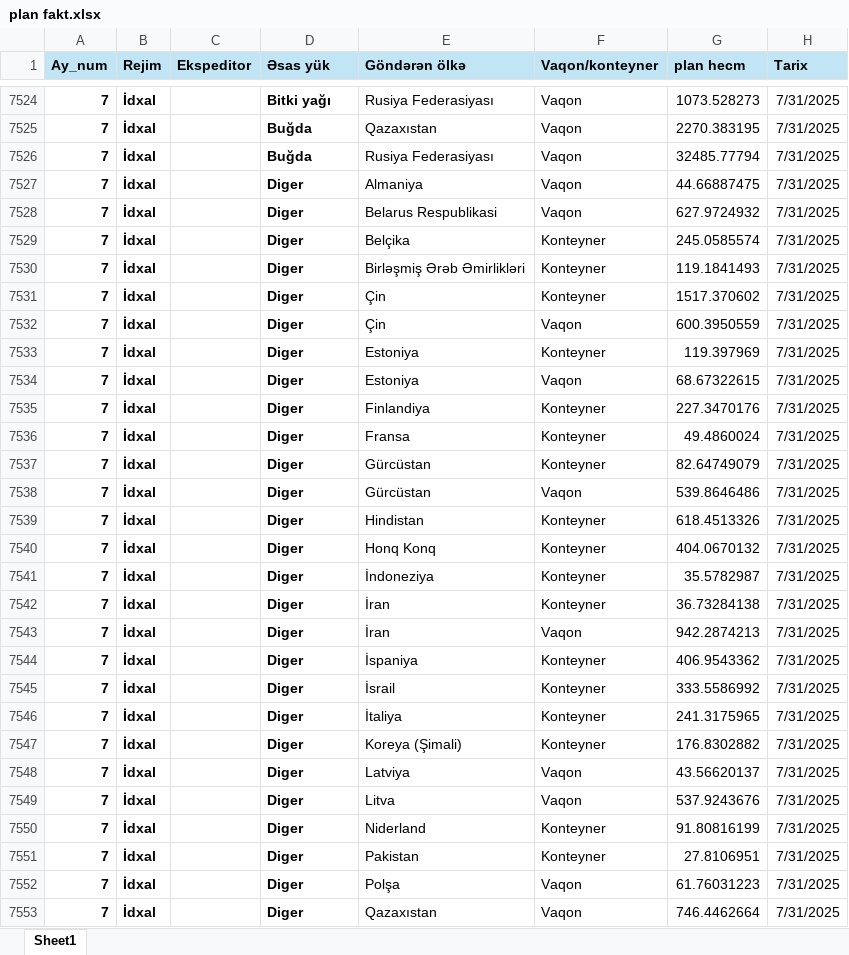
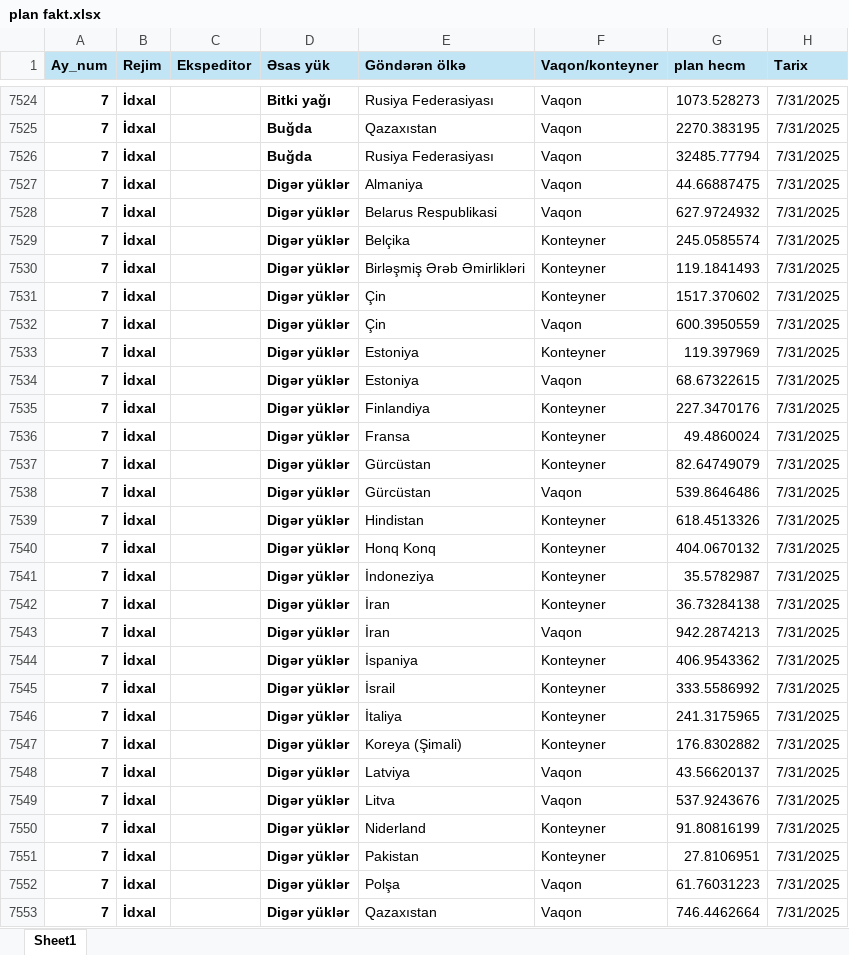
Before and after one commit to Nuralizada/hazirgunluk2025, an Excel workbook: plan fakt.xlsx, sheet Sheet1, drawn as a sheet; only a part is shown, gaps mark what is left out; values as stored, in another font and other column widths than the file's, no borders; the diff covers the shown part only; the diff names each change by its address in the sheet, - before the commit and + after, or states it on an @@ line.

Commit message:
Add files via upload

```diff
--- a/plan fakt.xlsx (sheet Sheet1)
+++ b/plan fakt.xlsx (sheet Sheet1)
-D7527:D7553 (Əsas yük): Diger
+D7527:D7553 (Əsas yük): Digər yüklər
```
Also changed, not shown: 800 edited cells elsewhere in this sheet.
